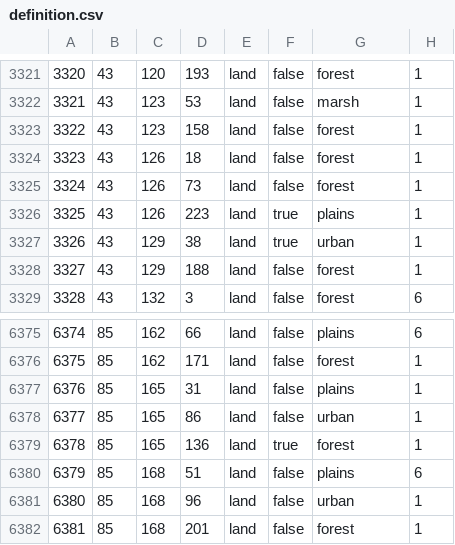
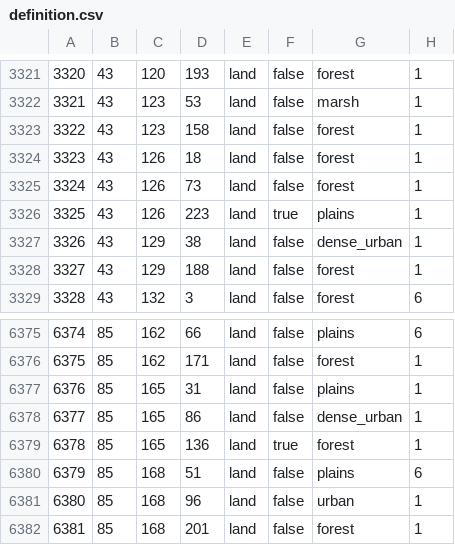
Before and after one commit to TheGamerCant/Modern-Day-Sandbox, a CSV file: map/definition.csv, drawn as a sheet; only a part is shown, gaps mark what is left out; the diff covers the shown part only.

```diff
--- a/map/definition.csv
+++ b/map/definition.csv
@@ -3326,3 +3326,3 @@
 3325;43;126;223;land;true;plains;1
-3326;43;129;38;land;true;urban;1
+3326;43;129;38;land;false;dense_urban;1
 3327;43;129;188;land;false;forest;1
@@ -6377,3 +6377,3 @@
 6376;85;165;31;land;false;plains;1
-6377;85;165;86;land;false;urban;1
+6377;85;165;86;land;false;dense_urban;1
 6378;85;165;136;land;true;forest;1
```
Also changed, not shown: 22 added rows and 2 removed rows elsewhere in this file, 15 other files.
